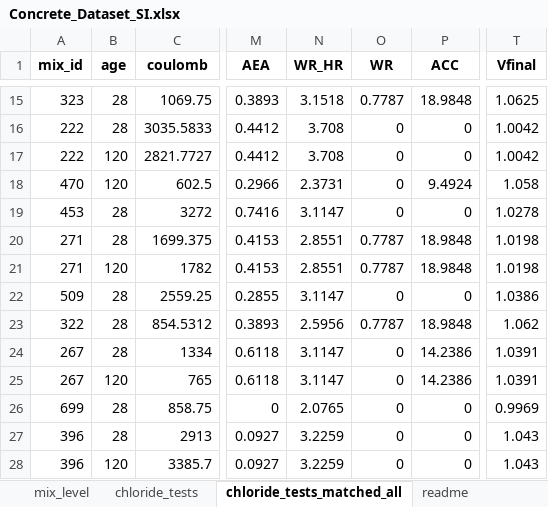
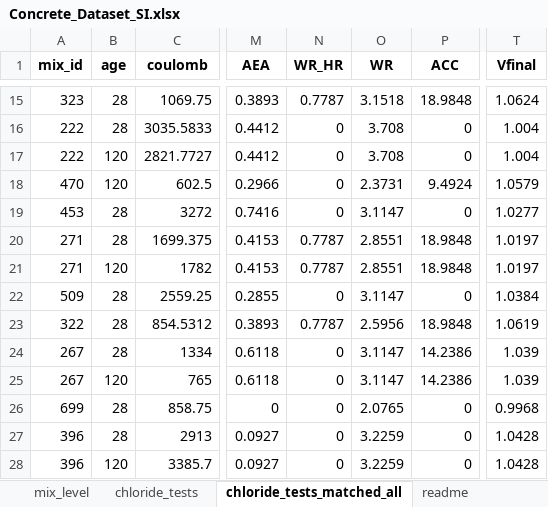
Before and after one commit to tjboise/llm_for_low_carbon_concrete_design, an Excel workbook: data/Concrete_Dataset_SI.xlsx, sheet chloride_tests_matched_all, drawn as a sheet; only a part is shown, gaps mark what is left out; values as stored, in another font and other column widths than the file's, no borders; the diff covers the shown part only; the diff names each change by its address in the sheet, - before the commit and + after, or states it on an @@ line.

```diff
--- a/data/Concrete_Dataset_SI.xlsx (sheet chloride_tests_matched_all)
+++ b/data/Concrete_Dataset_SI.xlsx (sheet chloride_tests_matched_all)
-N15 (WR_HR): 3.1518
+N15 (WR_HR): 0.7787
-O15 (WR): 0.7787
+O15 (WR): 3.1518
-T15 (Vfinal): 1.0625
+T15 (Vfinal): 1.0624
-N16:N17 (WR_HR): 3.708
+N16:N17 (WR_HR): 0
-O16:O17 (WR): 0
+O16:O17 (WR): 3.708
-T16:T17 (Vfinal): 1.0042
+T16:T17 (Vfinal): 1.004
-N18 (WR_HR): 2.3731
+N18 (WR_HR): 0
-O18 (WR): 0
+O18 (WR): 2.3731
-T18 (Vfinal): 1.058
+T18 (Vfinal): 1.0579
-N19 (WR_HR): 3.1147
+N19 (WR_HR): 0
-O19 (WR): 0
+O19 (WR): 3.1147
-T19 (Vfinal): 1.0278
+T19 (Vfinal): 1.0277
-N20:N21 (WR_HR): 2.8551
+N20:N21 (WR_HR): 0.7787
-O20:O21 (WR): 0.7787
+O20:O21 (WR): 2.8551
-T20:T21 (Vfinal): 1.0198
+T20:T21 (Vfinal): 1.0197
-N22 (WR_HR): 3.1147
+N22 (WR_HR): 0
-O22 (WR): 0
+O22 (WR): 3.1147
-T22 (Vfinal): 1.0386
+T22 (Vfinal): 1.0384
-N23 (WR_HR): 2.5956
+N23 (WR_HR): 0.7787
-O23 (WR): 0.7787
+O23 (WR): 2.5956
-T23 (Vfinal): 1.062
+T23 (Vfinal): 1.0619
-N24:N25 (WR_HR): 3.1147
+N24:N25 (WR_HR): 0
-O24:O25 (WR): 0
+O24:O25 (WR): 3.1147
-T24:T25 (Vfinal): 1.0391
+T24:T25 (Vfinal): 1.039
-N26 (WR_HR): 2.0765
+N26 (WR_HR): 0
-O26 (WR): 0
+O26 (WR): 2.0765
-T26 (Vfinal): 0.9969
+T26 (Vfinal): 0.9968
-N27:N28 (WR_HR): 3.2259
+N27:N28 (WR_HR): 0
-O27:O28 (WR): 0
+O27:O28 (WR): 3.2259
-T27:T28 (Vfinal): 1.043
+T27:T28 (Vfinal): 1.0428
```
Also changed, not shown: 1207 edited cells elsewhere in this sheet, sheet mix_level, sheet chloride_tests, sheet readme, 2 other files.
